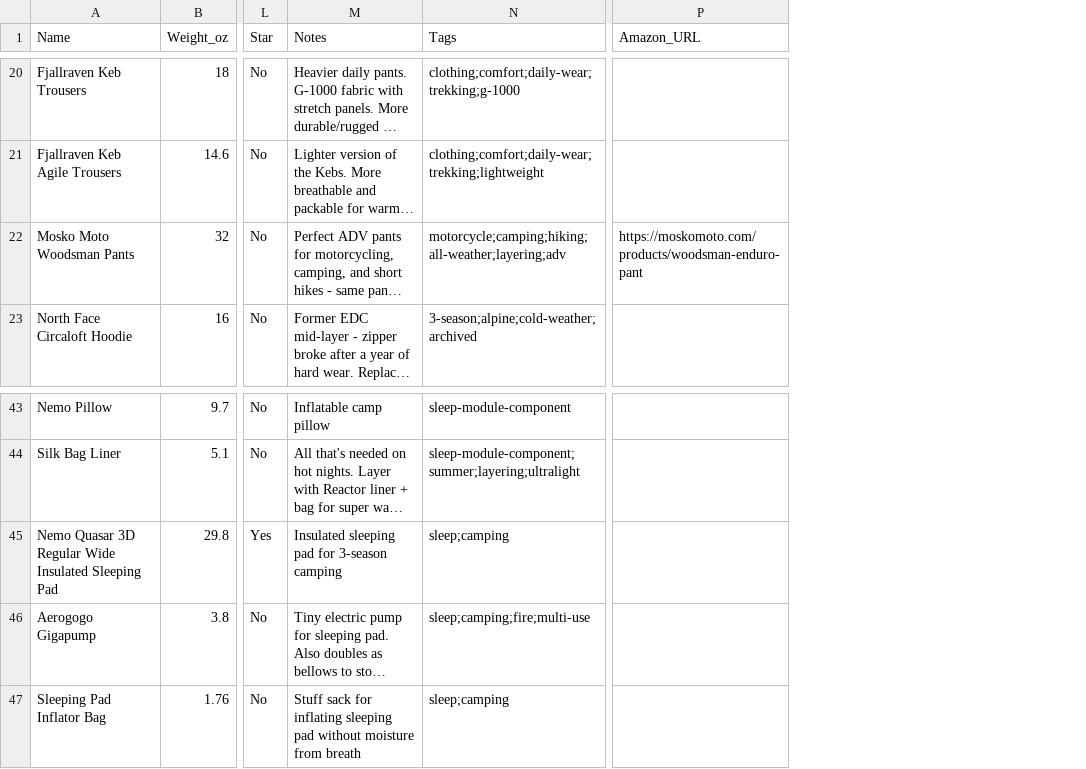
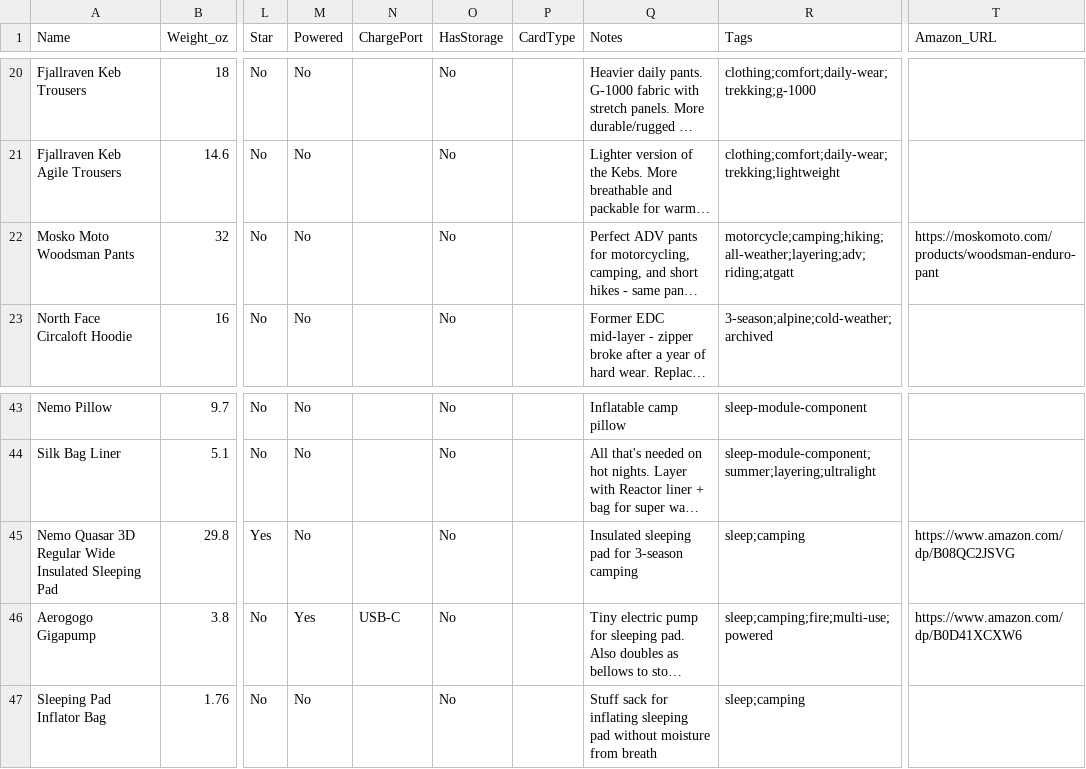
Before and after one commit to ejfox/website2, a CSV file: data/gear.csv, drawn as a sheet; only a part is shown, gaps mark what is left out; long unchanged cells end in …; addresses are those after the commit; the diff covers the shown part only; the diff names each change by its address in the sheet, - before the commit and + after, or states it on an @@ line.

```diff
--- a/data/gear.csv
+++ b/data/gear.csv
+column M (Powered), rows 20-23: all No; rows 43-47: No | No | No | Yes | No
+column N (ChargePort), row 46: USB-C
+column O (HasStorage), rows 20-23: all No; rows 43-47: all No
+column P (CardType), empty
-R22 (Tags): motorcycle;camping;hiking;all-weather;layering;adv
+R22 (Tags): motorcycle;camping;hiking;all-weather;layering;adv;riding;atgatt
-T45 (Amazon_URL): (empty)
+T45 (Amazon_URL): https://www.amazon.com/dp/B08QC2JSVG
-R46 (Tags): sleep;camping;fire;multi-use
+R46 (Tags): sleep;camping;fire;multi-use;powered
-T46 (Amazon_URL): (empty)
+T46 (Amazon_URL): https://www.amazon.com/dp/B0D41XCXW6
```
Also changed, not shown: 7 added rows and 32 edited cells elsewhere in this file, 1 other file.
